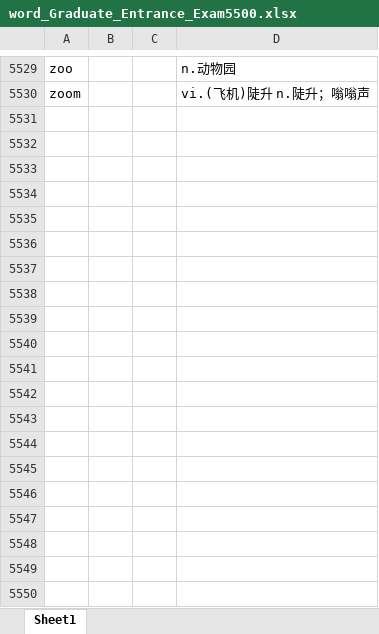
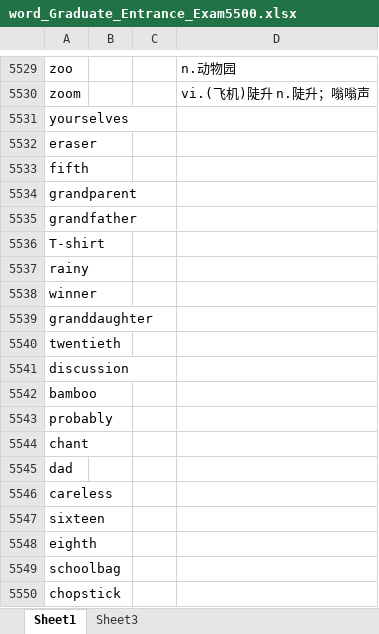
Before and after one commit to whatofit/LevelWordWithFreq, an Excel workbook: src/main/resources/stageFiles/word_Graduate_Entrance_Exam5500.xlsx, sheet Sheet1, drawn as a sheet; only a part is shown, gaps mark what is left out; values as stored, in another font and other column widths than the file's, no borders; the diff covers the shown part only; the diff names each change by its address in the sheet, - before the commit and + after, or states it on an @@ line.

```diff
--- a/src/main/resources/stageFiles/word_Graduate_Entrance_Exam5500.xlsx (sheet Sheet1)
+++ b/src/main/resources/stageFiles/word_Graduate_Entrance_Exam5500.xlsx (sheet Sheet1)
+sheet tab: Sheet3
+row 5531: yourselves
+row 5532: eraser
+row 5533: fifth
+row 5534: grandparent
+row 5535: grandfather
+row 5536: T-shirt
+row 5537: rainy
+row 5538: winner
+row 5539: granddaughter
+row 5540: twentieth
+row 5541: discussion
+row 5542: bamboo
+row 5543: probably
+row 5544: chant
+row 5545: dad
+row 5546: careless
+row 5547: sixteen
+row 5548: eighth
+row 5549: schoolbag
+row 5550: chopstick
```
Also changed, not shown: 58 added rows and 6 edited cells elsewhere in this sheet, 8 other files.
